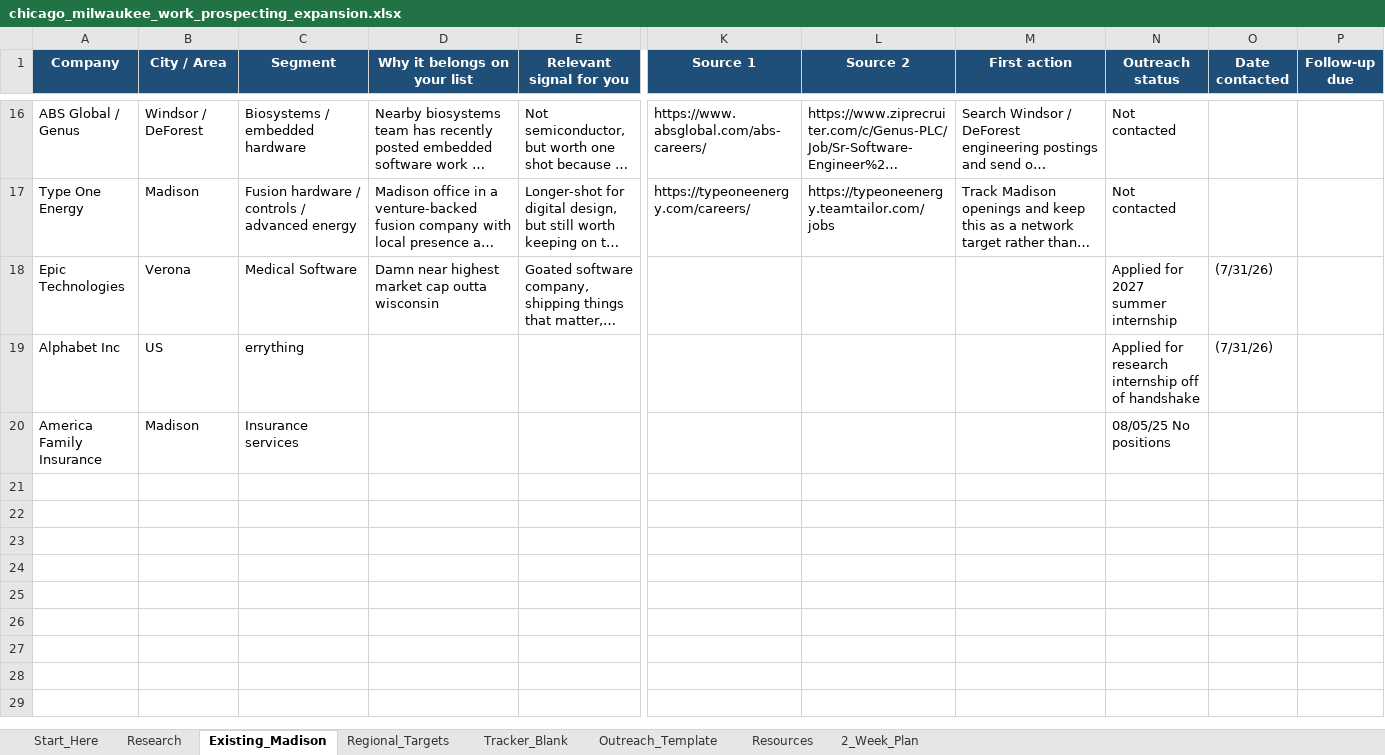
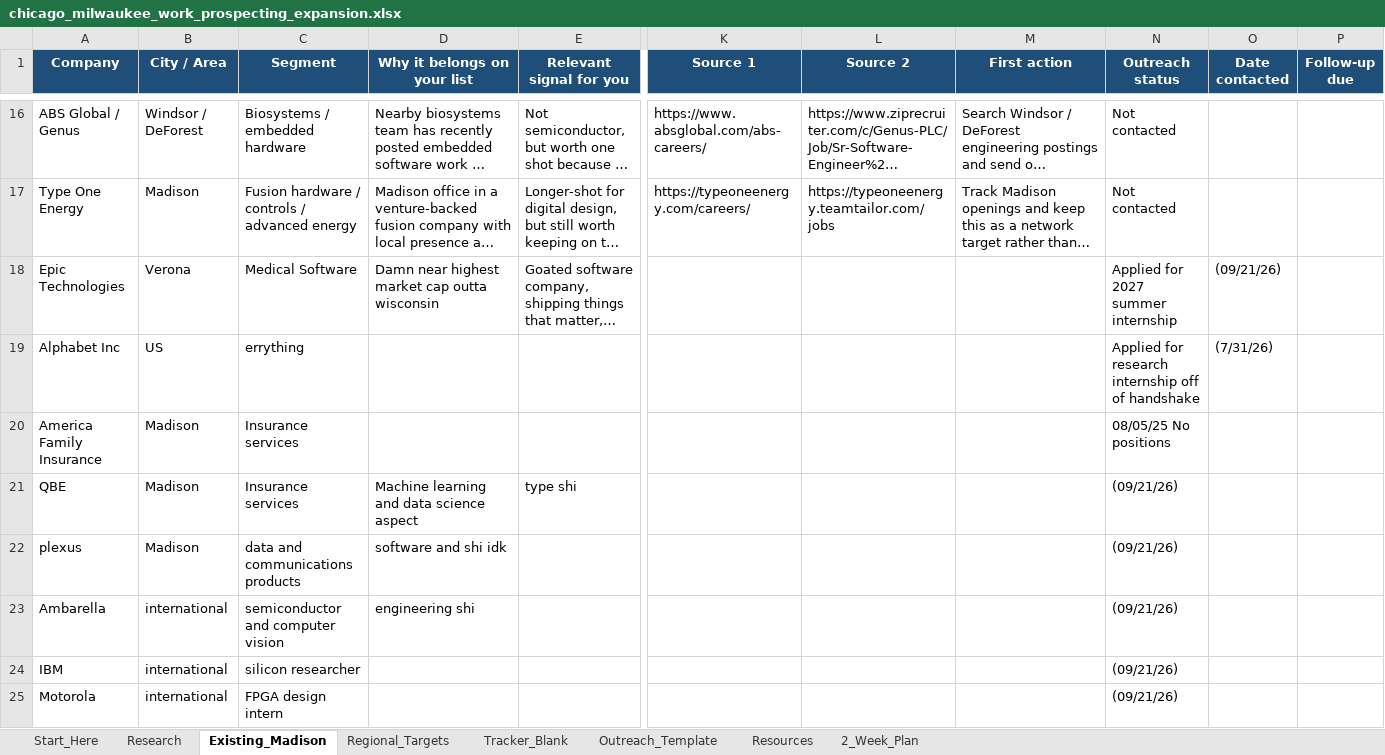
Before and after one commit to aadabathon/PersonalDocs, an Excel workbook: chicago_milwaukee_work_prospecting_expansion.xlsx, sheet Existing_Madison, drawn as a sheet; only a part is shown, gaps mark what is left out; long unchanged cells end in …; values as stored, in another font and other column widths than the file's, no borders; conditional formats and table styles not drawn; rows hold the shown columns only; the diff names each change by its address in the sheet, - before the commit and + after, or states it on an @@ line.

```diff
--- a/chicago_milwaukee_work_prospecting_expansion.xlsx (sheet Existing_Madison)
+++ b/chicago_milwaukee_work_prospecting_expansion.xlsx (sheet Existing_Madison)
-O18 (Date contacted): (7/31/26)
+O18 (Date contacted): (09/21/26)
+row 21: QBE | Madison | Insurance services | Machine learning and data science aspect | type shi |  |  |  | (09/21/26)
+row 22: plexus | Madison | data and communications products | software and shi idk |  |  |  |  | (09/21/26)
+row 23: Ambarella | international | semiconductor and computer vision | engineering shi |  |  |  |  | (09/21/26)
+row 24: IBM | international | silicon researcher |  |  |  |  |  | (09/21/26)
+row 25: Motorola | international | FPGA design intern |  |  |  |  |  | (09/21/26)
```
Also changed, not shown: 1 other file.
